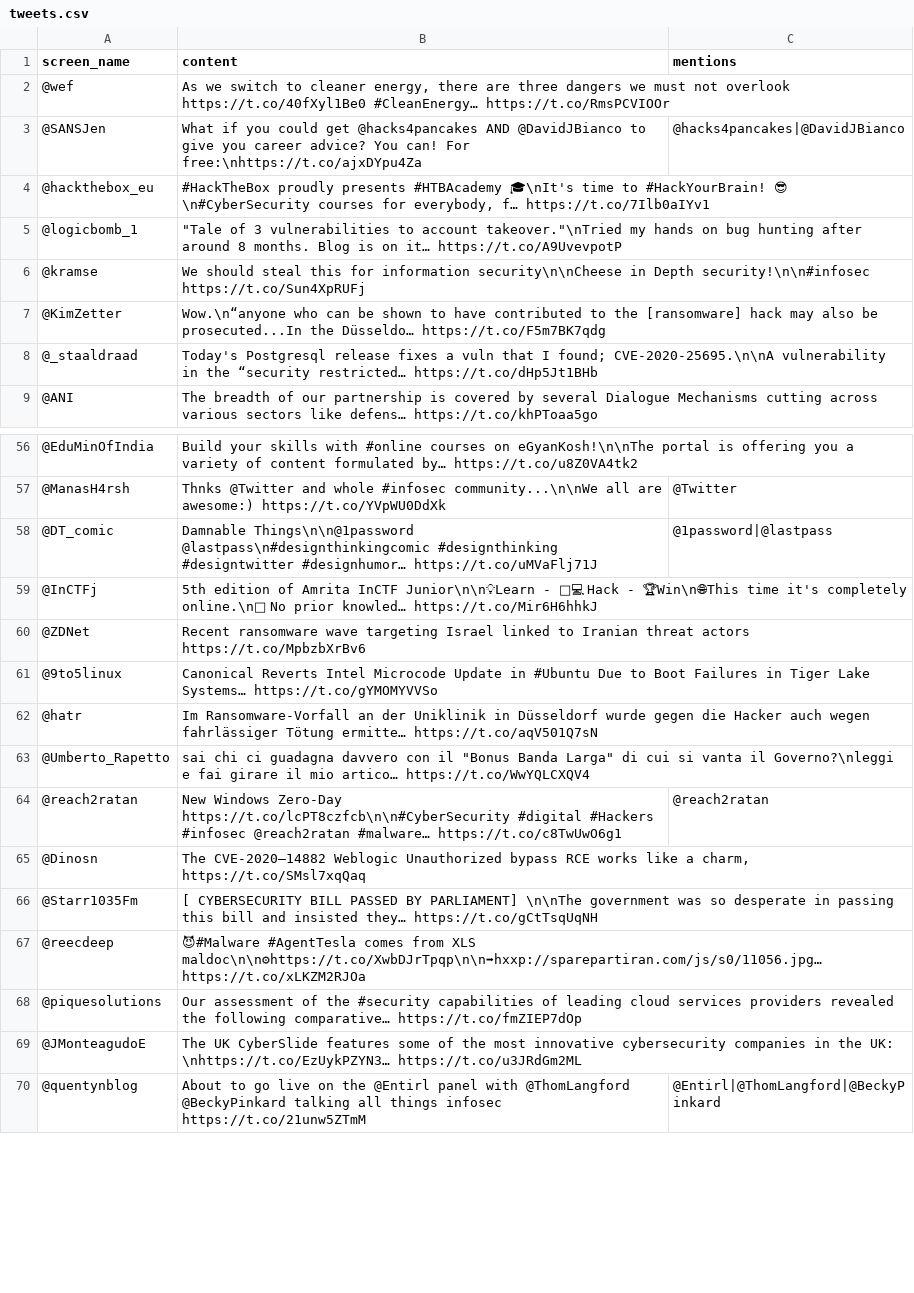
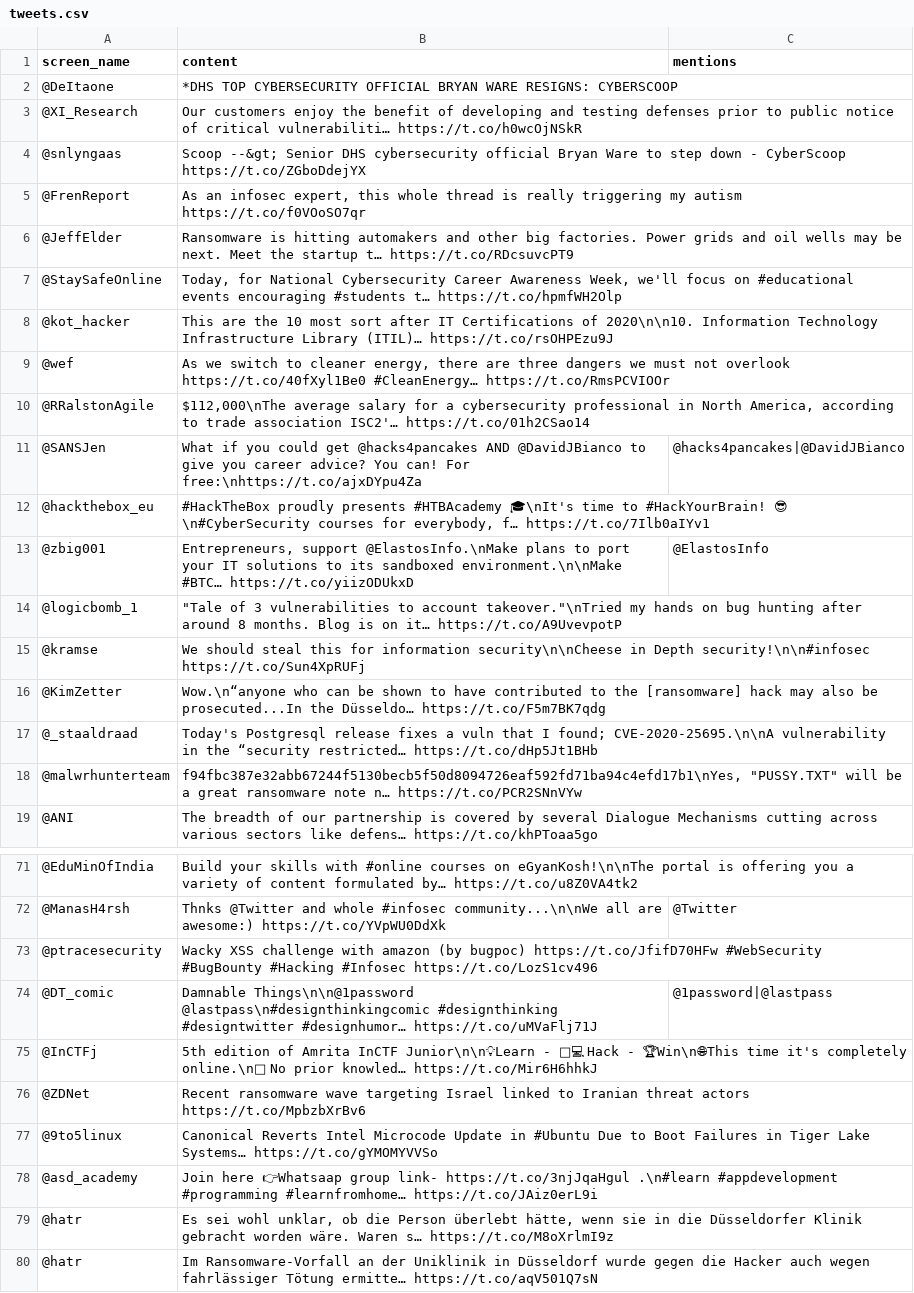
Before and after one commit to Glorforidor/SocialGraphAssignment1, a CSV file: tweets.csv, drawn as a sheet; only a part is shown, gaps mark what is left out; the shorter side is filled out with more unchanged rows; the diff covers the shown part only; the diff names each change by its address in the sheet, - before the commit and + after, or states it on an @@ line.

```diff
--- a/tweets.csv
+++ b/tweets.csv
+row 2: @DeItaone | *DHS TOP CYBERSECURITY OFFICIAL BRYAN WARE RESIGNS: CYBERSCOOP
+row 3: @XI_Research | Our customers enjoy the benefit of developing and testing defenses prior to public notice of critical vulnerabiliti… https://t.co/h0wcOjNSkR
+row 4: @snlyngaas | Scoop --&gt; Senior DHS cybersecurity official Bryan Ware to step down - CyberScoop https://t.co/ZGboDdejYX
+row 5: @FrenReport | As an infosec expert, this whole thread is really triggering my autism https://t.co/f0VOoSO7qr
+row 6: @JeffElder | Ransomware is hitting automakers and other big factories. Power grids and oil wells may be next. Meet the startup t… https://t.co/RDcsuvcPT9
+row 7: @StaySafeOnline | Today, for National Cybersecurity Career Awareness Week, we'll focus on #educational events encouraging #students t… https://t.co/hpmfWH2Olp
+row 8: @kot_hacker | This are the 10 most sort after IT Certifications of 2020\n\n10. Information Technology Infrastructure Library (ITIL)… https://t.co/rsOHPEzu9J
+row 10: @RRalstonAgile | $112,000\nThe average salary for a cybersecurity professional in North America, according to trade association ISC2'… https://t.co/01h2CSao14
+row 13: @zbig001 | Entrepreneurs, support @ElastosInfo.\nMake plans to port your IT solutions to its sandboxed environment.\n\nMake #BTC… https://t.co/yiizODUkxD | @ElastosInfo
+row 18: @malwrhunterteam | f94fbc387e32abb67244f5130becb5f50d8094726eaf592fd71ba94c4efd17b1\nYes, "PUSSY.TXT" will be a great ransomware note n… https://t.co/PCR2SNnVYw
+row 73: @ptracesecurity | Wacky XSS challenge with amazon (by bugpoc) https://t.co/JfifD70HFw #WebSecurity #BugBounty #Hacking #Infosec https://t.co/LozS1cv496
+row 78: @asd_academy | Join here 👉Whatsaap group link- https://t.co/3njJqaHgul .\n#learn #appdevelopment #programming #learnfromhome… https://t.co/JAiz0erL9i
+row 79: @hatr | Es sei wohl unklar, ob die Person überlebt hätte, wenn sie in die Düsseldorfer Klinik gebracht worden wäre. Waren s… https://t.co/M8oXrlmI9z
```
Also changed, not shown: 11 added rows and 2 removed rows elsewhere in this file, 6 other files.
